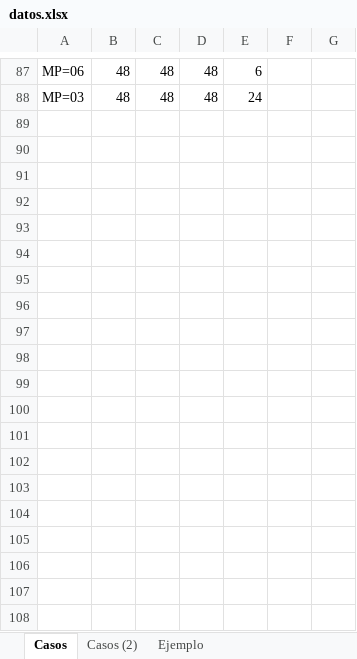
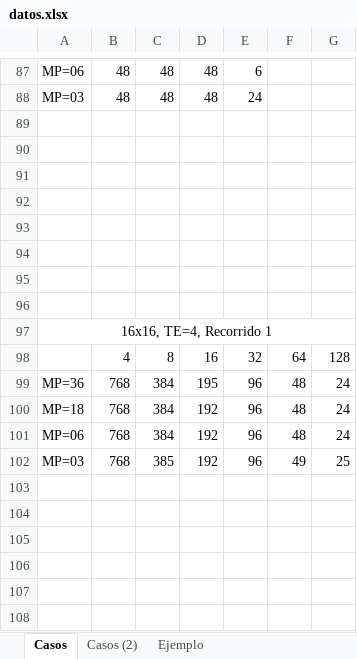
Before and after one commit to WilliamMendez/Caso2_w.mendez, an Excel workbook: Caso2_w.mendez/docs/datos.xlsx, sheet Casos, drawn as a sheet; only a part is shown, gaps mark what is left out; values as stored, in another font and other column widths than the file's, no borders; charts and pictures not drawn; the diff covers the shown part only; the diff names each change by its address in the sheet, - before the commit and + after, or states it on an @@ line.

```diff
--- a/Caso2_w.mendez/docs/datos.xlsx (sheet Casos)
+++ b/Caso2_w.mendez/docs/datos.xlsx (sheet Casos)
+row 89: (empty)
+row 90: (empty)
+row 91: (empty)
+row 92: (empty)
+row 93: (empty)
+row 94: (empty)
+row 95: (empty)
+row 96: (empty)
+row 97: 16x16, TE=4, Recorrido 1
+row 98:  | 4 | 8 | 16 | 32 | 64 | 128
+row 99: MP=36 | 768 | 384 | 195 | 96 | 48 | 24
+row 100: MP=18 | 768 | 384 | 192 | 96 | 48 | 24
+row 101: MP=06 | 768 | 384 | 192 | 96 | 48 | 24
+row 102: MP=03 | 768 | 385 | 192 | 96 | 49 | 25
+row 103: (empty)
+row 104: (empty)
+row 105: (empty)
+row 106: (empty)
+row 107: (empty)
+row 108: (empty)
```
Also changed, not shown: 9 added rows elsewhere in this sheet, charts or pictures, 13 other files.
